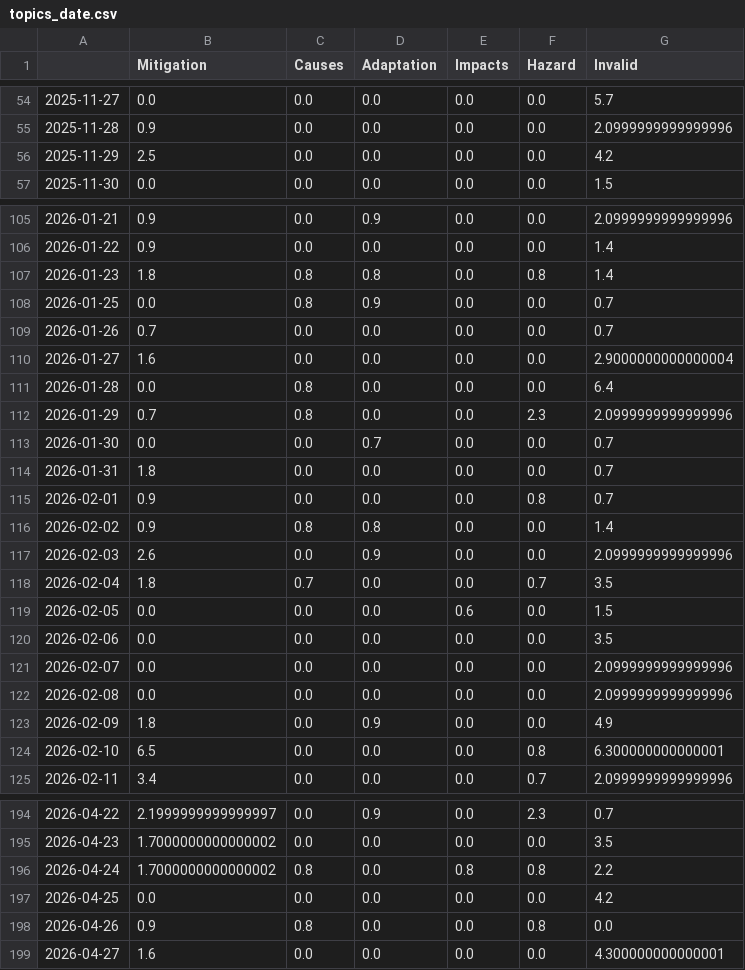
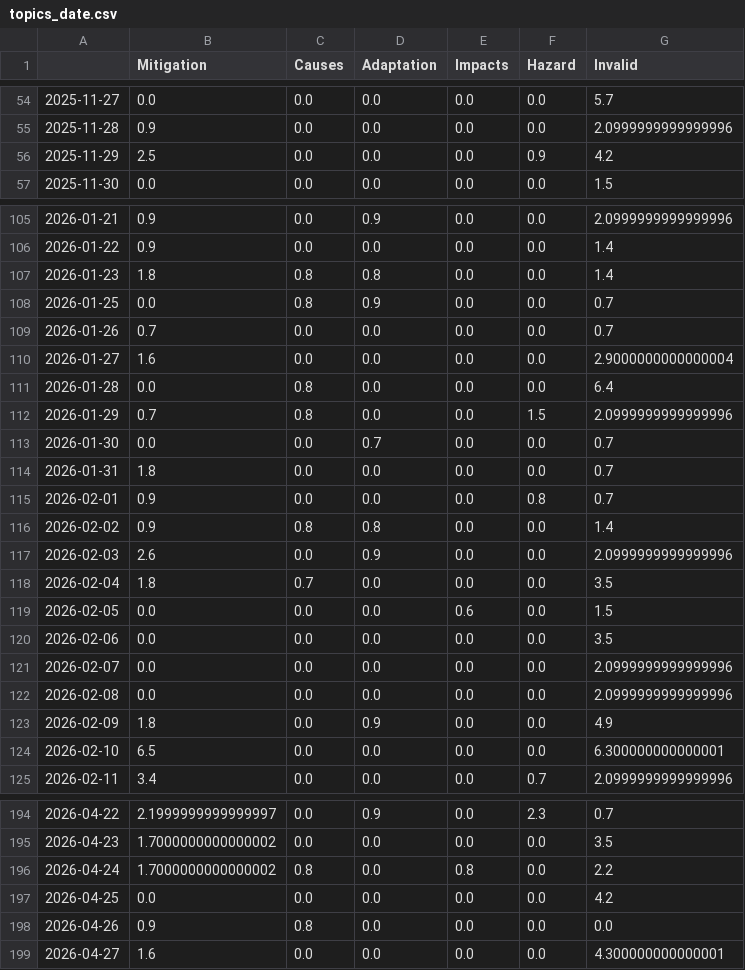
Before and after one commit to hb219-news/droughtIsComing, a CSV file: csv/topics_date.csv, drawn as a sheet; only a part is shown, gaps mark what is left out; the diff covers the shown part only.

```diff
--- a/csv/topics_date.csv
+++ b/csv/topics_date.csv
@@ -55,3 +55,3 @@
 2025-11-28,0.9,0.0,0.0,0.0,0.0,2.0999999999999996
-2025-11-29,2.5,0.0,0.0,0.0,0.0,4.2
+2025-11-29,2.5,0.0,0.0,0.0,0.9,4.2
 2025-11-30,0.0,0.0,0.0,0.0,0.0,1.5
@@ -106,3 +106,3 @@
 2026-01-22,0.9,0.0,0.0,0.0,0.0,1.4
-2026-01-23,1.8,0.8,0.8,0.0,0.8,1.4
+2026-01-23,1.8,0.8,0.8,0.0,0.0,1.4
 2026-01-25,0.0,0.8,0.9,0.0,0.0,0.7
@@ -111,3 +111,3 @@
 2026-01-28,0.0,0.8,0.0,0.0,0.0,6.4
-2026-01-29,0.7,0.8,0.0,0.0,2.3,2.0999999999999996
+2026-01-29,0.7,0.8,0.0,0.0,1.5,2.0999999999999996
 2026-01-30,0.0,0.0,0.7,0.0,0.0,0.7
@@ -117,3 +117,3 @@
 2026-02-03,2.6,0.0,0.9,0.0,0.0,2.0999999999999996
-2026-02-04,1.8,0.7,0.0,0.0,0.7,3.5
+2026-02-04,1.8,0.7,0.0,0.0,0.0,3.5
 2026-02-05,0.0,0.0,0.0,0.6,0.0,1.5
@@ -123,3 +123,3 @@
 2026-02-09,1.8,0.0,0.9,0.0,0.0,4.9
-2026-02-10,6.5,0.0,0.0,0.0,0.8,6.300000000000001
+2026-02-10,6.5,0.0,0.0,0.0,0.0,6.300000000000001
 2026-02-11,3.4,0.0,0.0,0.0,0.7,2.0999999999999996
@@ -195,5 +195,5 @@
 2026-04-23,1.7000000000000002,0.0,0.0,0.0,0.0,3.5
-2026-04-24,1.7000000000000002,0.8,0.0,0.8,0.8,2.2
+2026-04-24,1.7000000000000002,0.8,0.0,0.8,0.0,2.2
 2026-04-25,0.0,0.0,0.0,0.0,0.0,4.2
-2026-04-26,0.9,0.8,0.0,0.0,0.8,0.0
+2026-04-26,0.9,0.8,0.0,0.0,0.0,0.0
 2026-04-27,1.6,0.0,0.0,0.0,0.0,4.300000000000001
```
Also changed, not shown: 13 edited cells elsewhere in this file, 4 other files.
